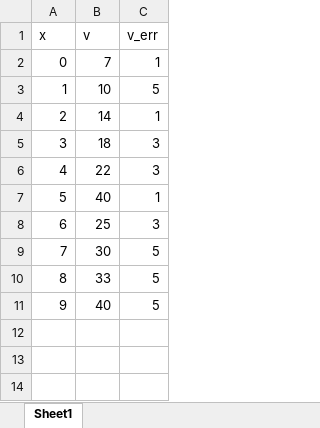
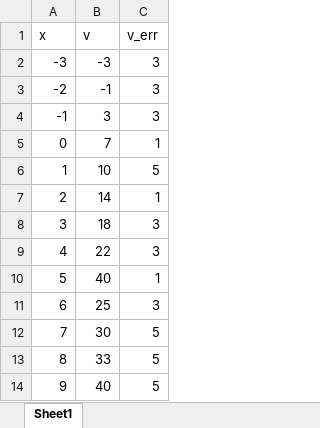
Before and after one commit to ddland/TIS-TN-python-code, an Excel workbook: data_analyse/data.xlsx, sheet Sheet1, drawn as a sheet; values as stored, in another font and other column widths than the file's, no borders; the diff names each change by its address in the sheet, - before the commit and + after, or states it on an @@ line.

Commit message:
nu ook met data en output

```diff
--- a/data_analyse/data.xlsx (sheet Sheet1)
+++ b/data_analyse/data.xlsx (sheet Sheet1)
+row 2: -3 | -3 | 3
+row 3: -2 | -1 | 3
+row 4: -1 | 3 | 3
```
Also changed, not shown: formulas that keep their value, 2 other files.
